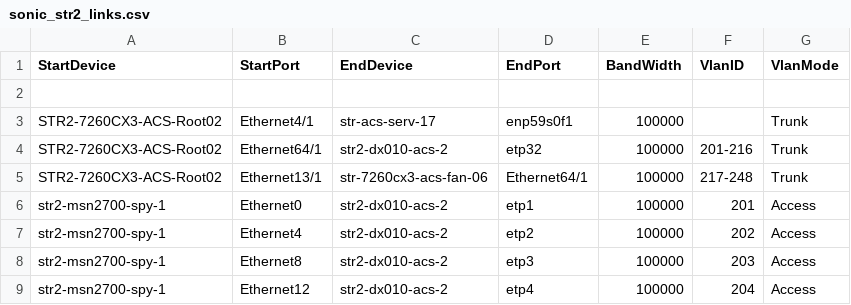
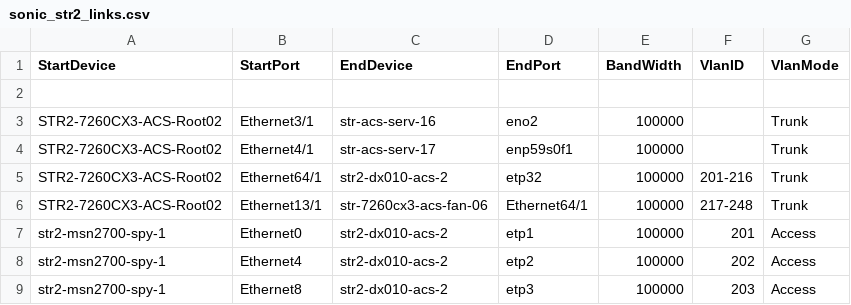
Before and after one commit to neethajohn/sonic-mgmt, a CSV file: ansible/files/sonic_str2_links.csv, drawn as a sheet; only a part is shown; the shorter side is filled out with more unchanged rows; the diff names each change by its address in the sheet, - before the commit and + after, or states it on an @@ line.

Commit message:
Merged PR 2790124: [str2] Add server to links/devices files
[str2] Add server to links/devices files

Server 16 connectivity description needs to be added to str2 links/devices
file

signed-off-by: Tamer Ahmed <tamer.ahmed@microsoft.com>

```diff
--- a/ansible/files/sonic_str2_links.csv
+++ b/ansible/files/sonic_str2_links.csv
+row 3: STR2-7260CX3-ACS-Root02 | Ethernet3/1 | str-acs-serv-16 | eno2 | 100000 |  | Trunk
```
Also changed, not shown: ansible/files/sonic_str2_devices.csv, 1 other file.
